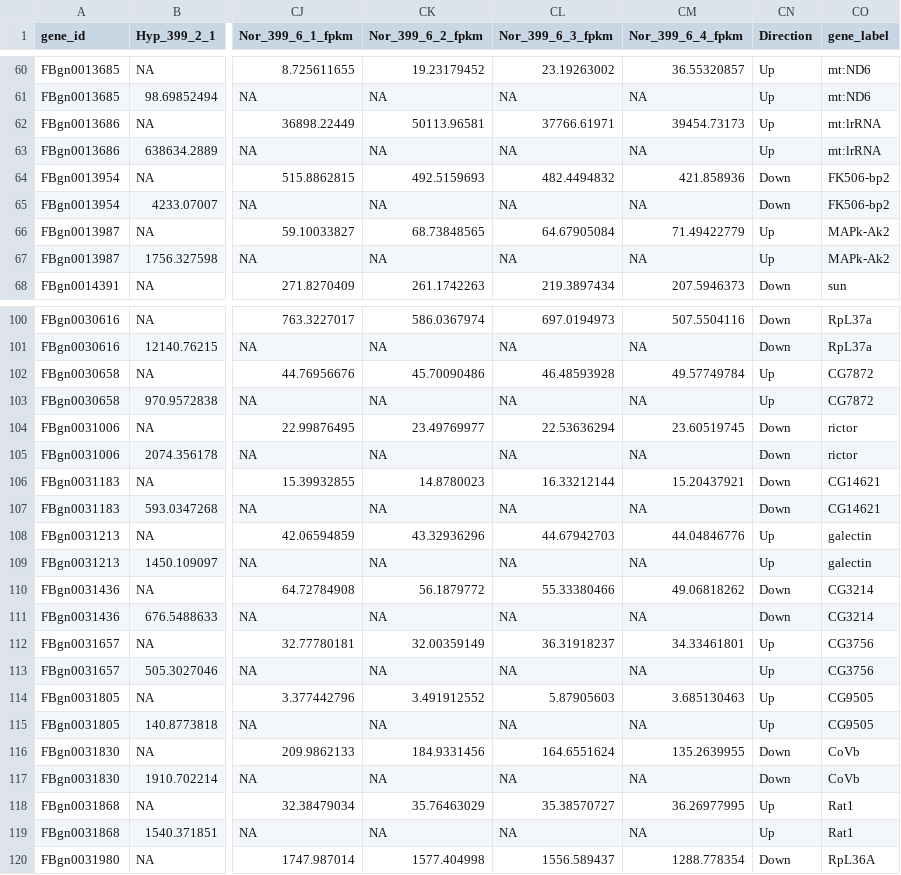
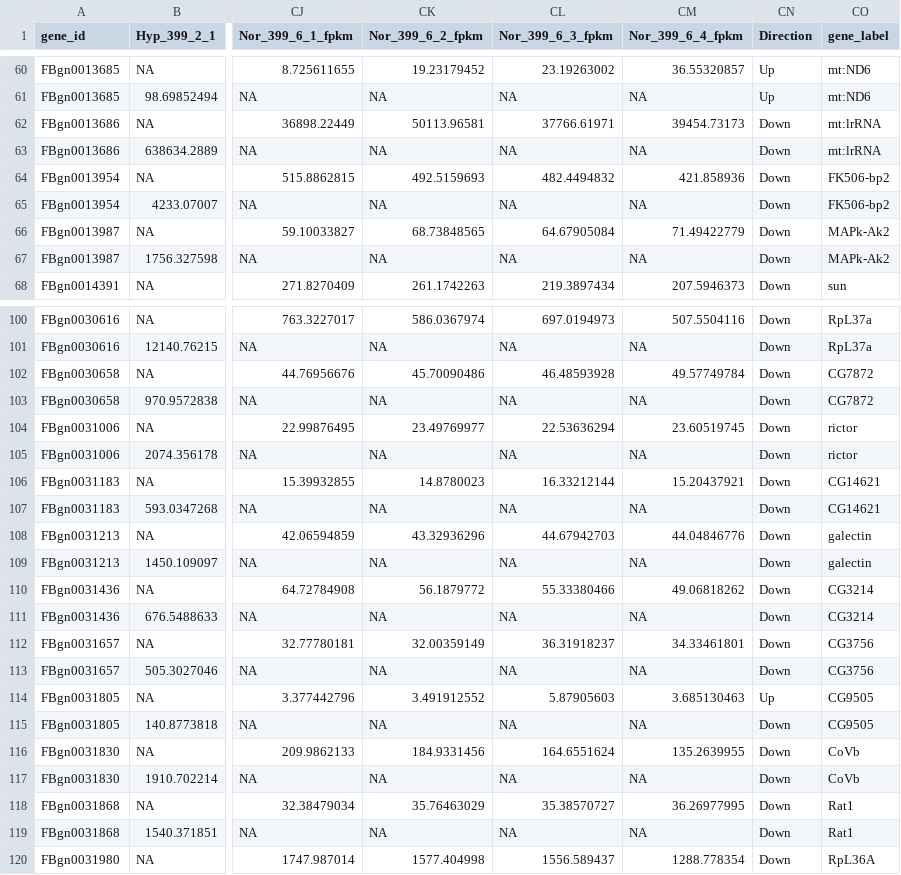
Before and after one commit to StevisonLab/Hypoxia-Recombination-2026, a CSV file: outputs/common_140 genes.csv, drawn as a sheet; only a part is shown, gaps mark what is left out; the diff covers the shown part only; the diff names each change by its address in the sheet, - before the commit and + after, or states it on an @@ line.

```diff
--- a/outputs/common_140 genes.csv
+++ b/outputs/common_140 genes.csv
-CN62:CN63 (Direction): Up
+CN62:CN63 (Direction): Down
-CN66:CN67 (Direction): Up
+CN66:CN67 (Direction): Down
-CN102:CN103 (Direction): Up
+CN102:CN103 (Direction): Down
-CN108:CN109 (Direction): Up
+CN108:CN109 (Direction): Down
-CN112:CN113 (Direction): Up
+CN112:CN113 (Direction): Down
-CN115 (Direction): Up
+CN115 (Direction): Down
-CN118:CN119 (Direction): Up
+CN118:CN119 (Direction): Down
```
Also changed, not shown: 41 edited cells elsewhere in this file, outputs/deg_up_down_day_summary.csv, 20 other files.
